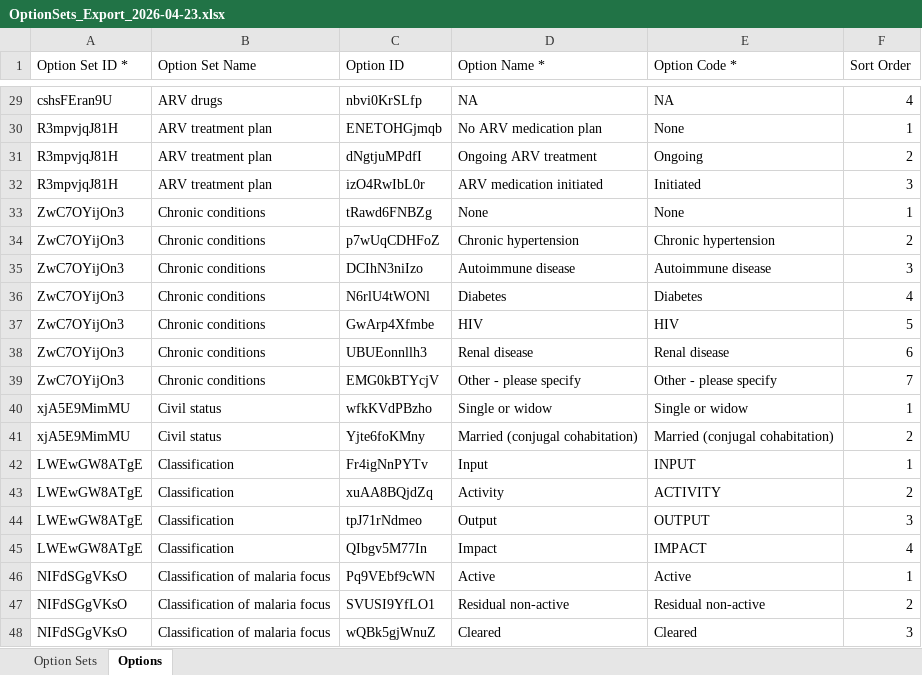
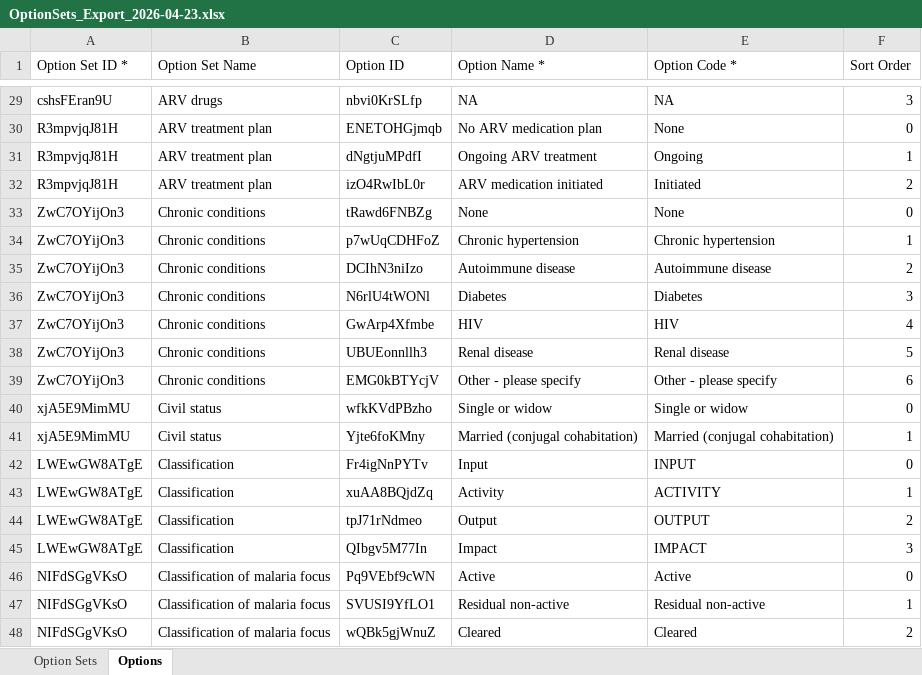
Before and after one commit to ISWE-Solutions/iswe-bulk-import-export, an Excel workbook: test-harness/.tmp/OptionSets_Export_2026-04-23.xlsx, sheet Options, drawn as a sheet; only a part is shown, gaps mark what is left out; values as stored, in another font and other column widths than the file's, no borders; the diff covers the shown part only; the diff names each change by its address in the sheet, - before the commit and + after, or states it on an @@ line.

```diff
--- a/test-harness/.tmp/OptionSets_Export_2026-04-23.xlsx (sheet Options)
+++ b/test-harness/.tmp/OptionSets_Export_2026-04-23.xlsx (sheet Options)
-F29 (Sort Order): 4
+F29 (Sort Order): 3
-F30 (Sort Order): 1
+F30 (Sort Order): 0
-F31 (Sort Order): 2
+F31 (Sort Order): 1
-F32 (Sort Order): 3
+F32 (Sort Order): 2
-F33 (Sort Order): 1
+F33 (Sort Order): 0
-F34 (Sort Order): 2
+F34 (Sort Order): 1
-F35 (Sort Order): 3
+F35 (Sort Order): 2
-F36 (Sort Order): 4
+F36 (Sort Order): 3
-F37 (Sort Order): 5
+F37 (Sort Order): 4
-F38 (Sort Order): 6
+F38 (Sort Order): 5
-F39 (Sort Order): 7
+F39 (Sort Order): 6
-F40 (Sort Order): 1
+F40 (Sort Order): 0
-F41 (Sort Order): 2
+F41 (Sort Order): 1
-F42 (Sort Order): 1
+F42 (Sort Order): 0
-F43 (Sort Order): 2
+F43 (Sort Order): 1
-F44 (Sort Order): 3
+F44 (Sort Order): 2
-F45 (Sort Order): 4
+F45 (Sort Order): 3
-F46 (Sort Order): 1
+F46 (Sort Order): 0
-F47 (Sort Order): 2
+F47 (Sort Order): 1
-F48 (Sort Order): 3
+F48 (Sort Order): 2
```
Also changed, not shown: 27 edited cells elsewhere in this sheet, test-harness/.tmp/DataElements_Export_2026-04-23.xlsx, test-harness/.tmp/aggregate-filled.xlsx, 25 other files.
